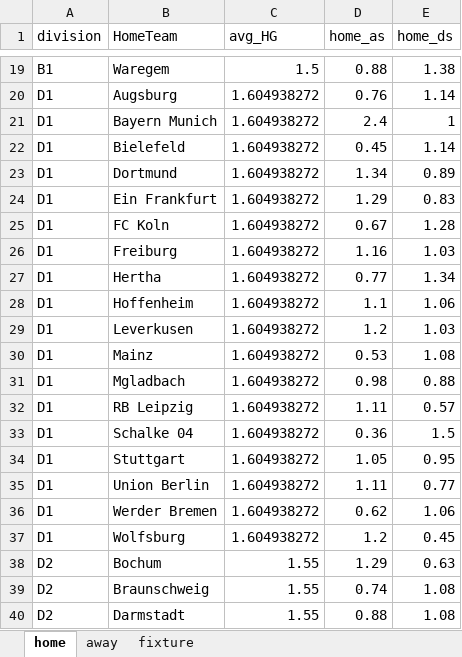
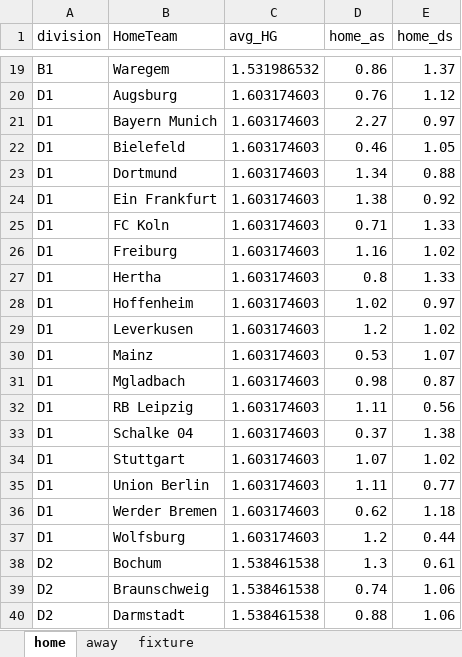
Before and after one commit to gitboyzorro5/FDAS, an Excel workbook: poisson calc.xlsx, sheet home, drawn as a sheet; only a part is shown, gaps mark what is left out; values as stored, in another font and other column widths than the file's, no borders; the diff covers the shown part only; the diff names each change by its address in the sheet, - before the commit and + after, or states it on an @@ line.

```diff
--- a/poisson calc.xlsx (sheet home)
+++ b/poisson calc.xlsx (sheet home)
-C19 (avg_HG): 1.5
+C19 (avg_HG): 1.531986532
-D19 (home_as): 0.88
+D19 (home_as): 0.86
-E19 (home_ds): 1.38
+E19 (home_ds): 1.37
-C20:C37 (avg_HG): 1.604938272
+C20:C37 (avg_HG): 1.603174603
-E20 (home_ds): 1.14
+E20 (home_ds): 1.12
-D21 (home_as): 2.4
+D21 (home_as): 2.27
-E21 (home_ds): 1
+E21 (home_ds): 0.97
-D22 (home_as): 0.45
+D22 (home_as): 0.46
-E22 (home_ds): 1.14
+E22 (home_ds): 1.05
-E23 (home_ds): 0.89
+E23 (home_ds): 0.88
-D24 (home_as): 1.29
+D24 (home_as): 1.38
-E24 (home_ds): 0.83
+E24 (home_ds): 0.92
-D25 (home_as): 0.67
+D25 (home_as): 0.71
-E25 (home_ds): 1.28
+E25 (home_ds): 1.33
-E26 (home_ds): 1.03
+E26 (home_ds): 1.02
-D27 (home_as): 0.77
+D27 (home_as): 0.8
-E27 (home_ds): 1.34
+E27 (home_ds): 1.33
-D28 (home_as): 1.1
+D28 (home_as): 1.02
-E28 (home_ds): 1.06
+E28 (home_ds): 0.97
-E29 (home_ds): 1.03
+E29 (home_ds): 1.02
-E30 (home_ds): 1.08
+E30 (home_ds): 1.07
-E31 (home_ds): 0.88
+E31 (home_ds): 0.87
-E32 (home_ds): 0.57
+E32 (home_ds): 0.56
-D33 (home_as): 0.36
+D33 (home_as): 0.37
-E33 (home_ds): 1.5
+E33 (home_ds): 1.38
-D34 (home_as): 1.05
+D34 (home_as): 1.07
-E34 (home_ds): 0.95
+E34 (home_ds): 1.02
-E36 (home_ds): 1.06
+E36 (home_ds): 1.18
-E37 (home_ds): 0.45
+E37 (home_ds): 0.44
-C38:C40 (avg_HG): 1.55
+C38:C40 (avg_HG): 1.538461538
-D38 (home_as): 1.29
+D38 (home_as): 1.3
-E38 (home_ds): 0.63
+E38 (home_ds): 0.61
-E39:E40 (home_ds): 1.08
+E39:E40 (home_ds): 1.06
```
Also changed, not shown: 977 edited cells elsewhere in this sheet, sheet fixture, sheet away, 4 other files.
